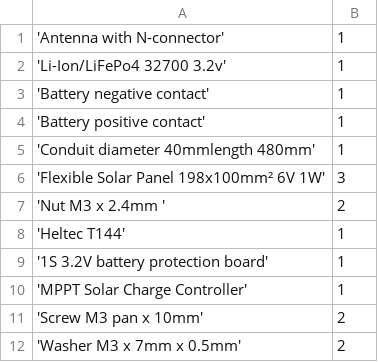
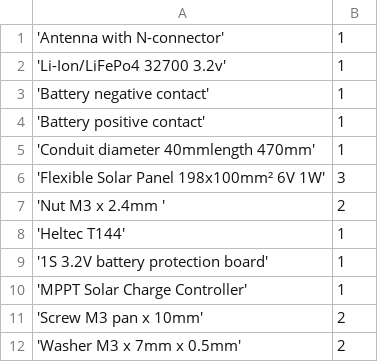
Before and after one commit to hotwolf/LoRaMeshNodes, a CSV file: SSNvB/bom/bom.csv, drawn as a sheet.

```diff
--- a/SSNvB/bom/bom.csv
+++ b/SSNvB/bom/bom.csv
@@ -4,3 +4,3 @@
 'Battery positive contact',  1
-'Conduit diameter 40mmlength 480mm',  1
+'Conduit diameter 40mmlength 470mm',  1
 'Flexible Solar Panel 198x100mm² 6V 1W',  3
```
Also changed, not shown: 19 other files.
